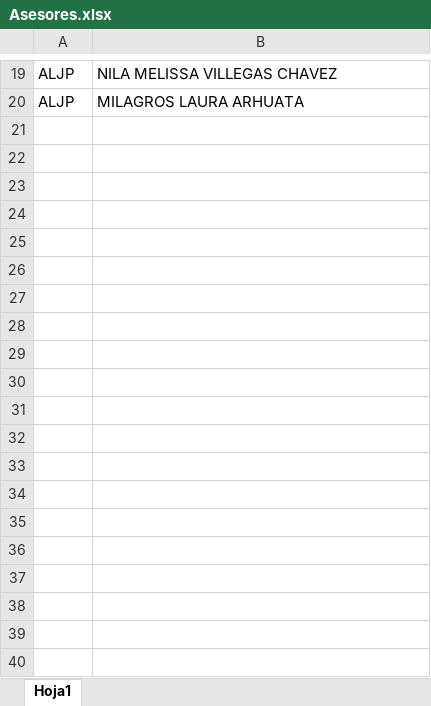
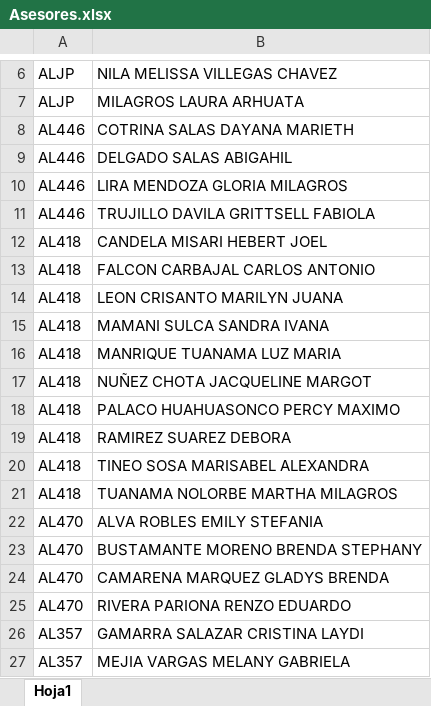
Before and after one commit to kaelindiazviale-alt/sistema-viale, an Excel workbook: Asesores.xlsx, sheet Hoja1, drawn as a sheet; only a part is shown, gaps mark what is left out; values as stored, in another font and other column widths than the file's, no borders; the diff covers the shown part only; the diff names each change by its address in the sheet, - before the commit and + after, or states it on an @@ line.

Commit message:
Add files via upload

```diff
--- a/Asesores.xlsx (sheet Hoja1)
+++ b/Asesores.xlsx (sheet Hoja1)
+row 8: AL446 | COTRINA SALAS DAYANA MARIETH
+row 9: AL446 | DELGADO SALAS ABIGAHIL
+row 10: AL446 | LIRA MENDOZA GLORIA MILAGROS
+row 11: AL446 | TRUJILLO DAVILA GRITTSELL FABIOLA
+row 12: AL418 | CANDELA MISARI HEBERT JOEL
+row 13: AL418 | FALCON CARBAJAL CARLOS ANTONIO
+row 14: AL418 | LEON CRISANTO MARILYN JUANA
+row 15: AL418 | MAMANI SULCA SANDRA IVANA
+row 16: AL418 | MANRIQUE TUANAMA LUZ MARIA
+row 17: AL418 | NUÑEZ CHOTA JACQUELINE MARGOT
+row 18: AL418 | PALACO HUAHUASONCO PERCY MAXIMO
+row 19: AL418 | RAMIREZ SUAREZ DEBORA
+row 20: AL418 | TINEO SOSA MARISABEL ALEXANDRA
+row 21: AL418 | TUANAMA NOLORBE MARTHA MILAGROS
+row 22: AL470 | ALVA ROBLES EMILY STEFANIA
+row 23: AL470 | BUSTAMANTE MORENO BRENDA STEPHANY
+row 24: AL470 | CAMARENA MARQUEZ GLADYS BRENDA
+row 25: AL470 | RIVERA PARIONA RENZO EDUARDO
+row 26: AL357 | GAMARRA SALAZAR CRISTINA LAYDI
+row 27: AL357 | MEJIA VARGAS MELANY GABRIELA
```
Also changed, not shown: 208 added rows and 13 removed rows elsewhere in this sheet.
